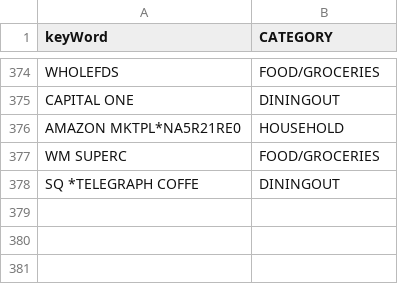
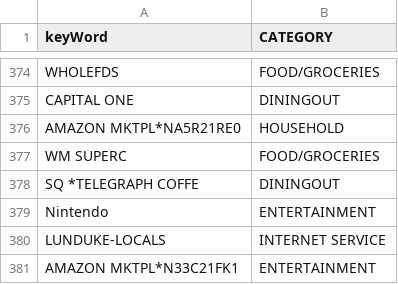
Before and after one commit to jbyrnescu/finance, a CSV file: Categorize/Categorized.csv, drawn as a sheet; only a part is shown, gaps mark what is left out.

Commit message:
Added most recent categories.

```diff
--- a/Categorize/Categorized.csv
+++ b/Categorize/Categorized.csv
@@ -378 +378,4 @@ WM SUPERC,FOOD/GROCERIES
 SQ *TELEGRAPH COFFE,DININGOUT
+Nintendo,ENTERTAINMENT
+LUNDUKE-LOCALS,INTERNET SERVICE
+AMAZON MKTPL*N33C21FK1,ENTERTAINMENT
```
